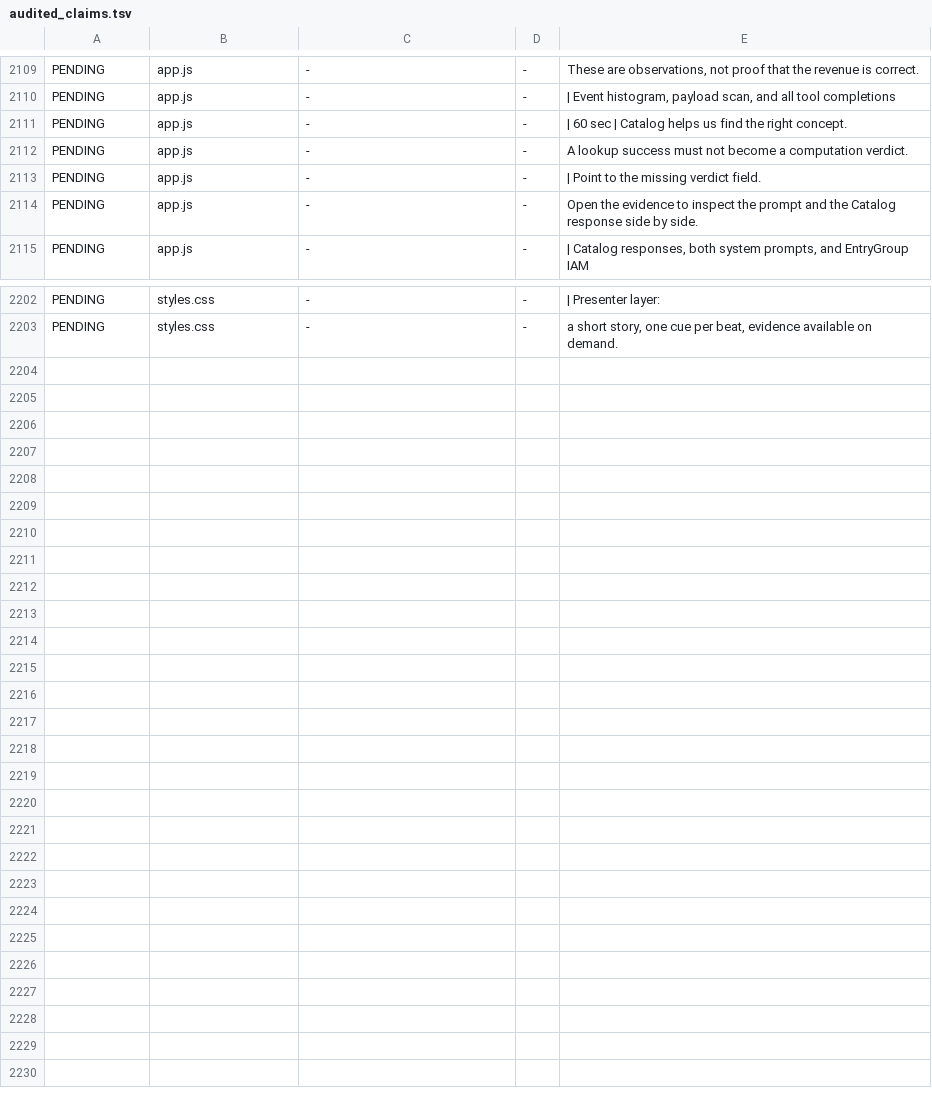
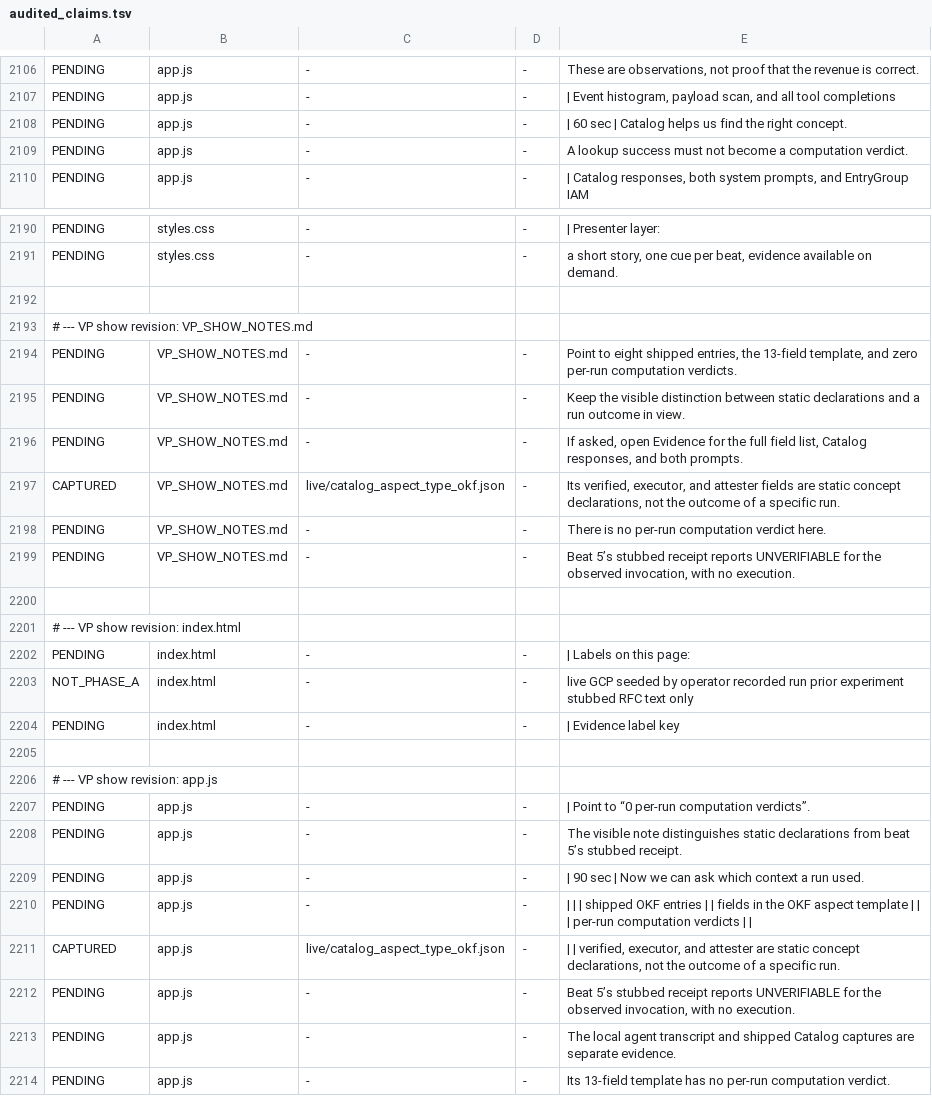
Before and after one commit to caohy1988/caohy1988.github.io, a TSV file: rfc/full-demo/tools/audited_claims.tsv, drawn as a sheet; only a part is shown, gaps mark what is left out; removed rows and columns are numbered as before the commit, all else as after; the diff covers the shown part only; the diff names each change by its address in the sheet, - before the commit and + after, or states it on an @@ line.

Commit message:
fix(rfc/full-demo): address Opus review on PR 18

```diff
--- a/rfc/full-demo/tools/audited_claims.tsv
+++ b/rfc/full-demo/tools/audited_claims.tsv
-row 2113: PENDING | app.js | - | - | | Point to the missing verdict field.
-row 2114: PENDING | app.js | - | - | Open the evidence to inspect the prompt and the Catalog response side by side.
+row 2192: (empty)
+row 2193: # --- VP show revision: VP_SHOW_NOTES.md
+row 2194: PENDING | VP_SHOW_NOTES.md | - | - | Point to eight shipped entries, the 13-field template, and zero per-run computation verdicts.
+row 2195: PENDING | VP_SHOW_NOTES.md | - | - | Keep the visible distinction between static declarations and a run outcome in view.
+row 2196: PENDING | VP_SHOW_NOTES.md | - | - | If asked, open Evidence for the full field list, Catalog responses, and both prompts.
+row 2197: CAPTURED | VP_SHOW_NOTES.md | live/catalog_aspect_type_okf.json | - | Its verified, executor, and attester fields are static concept declarations, not the outcome of a specific run.
+row 2198: PENDING | VP_SHOW_NOTES.md | - | - | There is no per-run computation verdict here.
+row 2199: PENDING | VP_SHOW_NOTES.md | - | - | Beat 5’s stubbed receipt reports UNVERIFIABLE for the observed invocation, with no execution.
+row 2200: (empty)
+row 2201: # --- VP show revision: index.html
+row 2202: PENDING | index.html | - | - | | Labels on this page:
+row 2203: NOT_PHASE_A | index.html | - | - | live GCP seeded by operator recorded run prior experiment stubbed RFC text only
+row 2204: PENDING | index.html | - | - | | Evidence label key
+row 2205: (empty)
+row 2206: # --- VP show revision: app.js
+row 2207: PENDING | app.js | - | - | | Point to “0 per-run computation verdicts”.
+row 2208: PENDING | app.js | - | - | The visible note distinguishes static declarations from beat 5’s stubbed receipt.
+row 2209: PENDING | app.js | - | - | | 90 sec | Now we can ask which context a run used.
+row 2210: PENDING | app.js | - | - | | | | shipped OKF entries | | fields in the OKF aspect template | | | per-run computation verdicts
+row 2211: CAPTURED | app.js | live/catalog_aspect_type_okf.json | - | | | verified, executor, and attester are static concept declarations, not the outcome of a specific run.
+row 2212: PENDING | app.js | - | - | Beat 5’s stubbed receipt reports UNVERIFIABLE for the observed invocation, with no execution.
+row 2213: PENDING | app.js | - | - | The local agent transcript and shipped Catalog captures are separate evidence.
+row 2214: PENDING | app.js | - | - | Its 13-field template has no per-run computation verdict.
```
Also changed, not shown: 10 removed rows and 1 edited cell elsewhere in this file, 3 other files.
